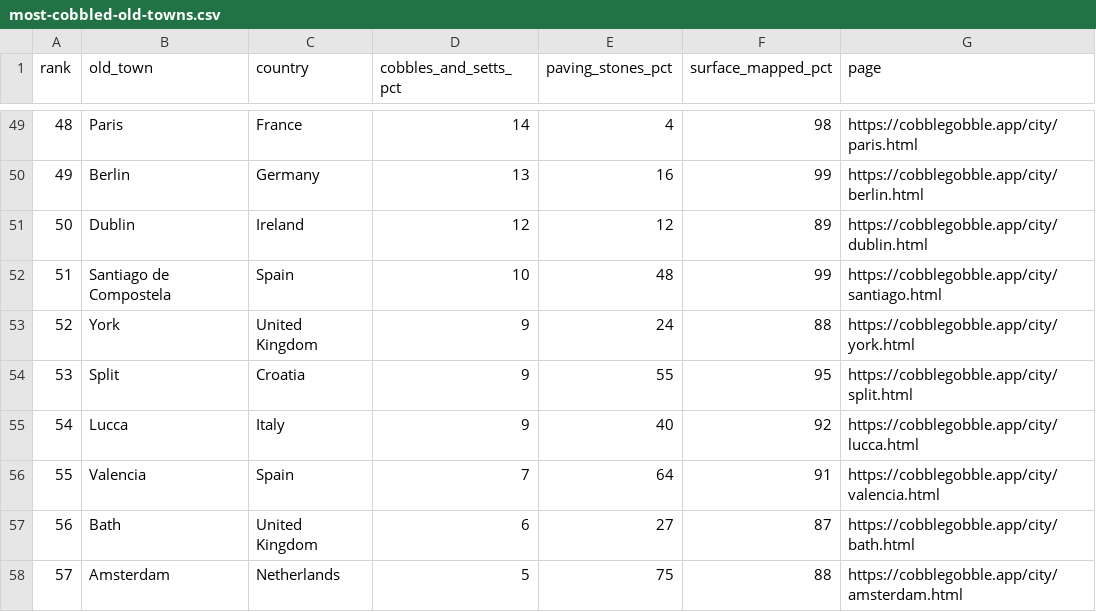
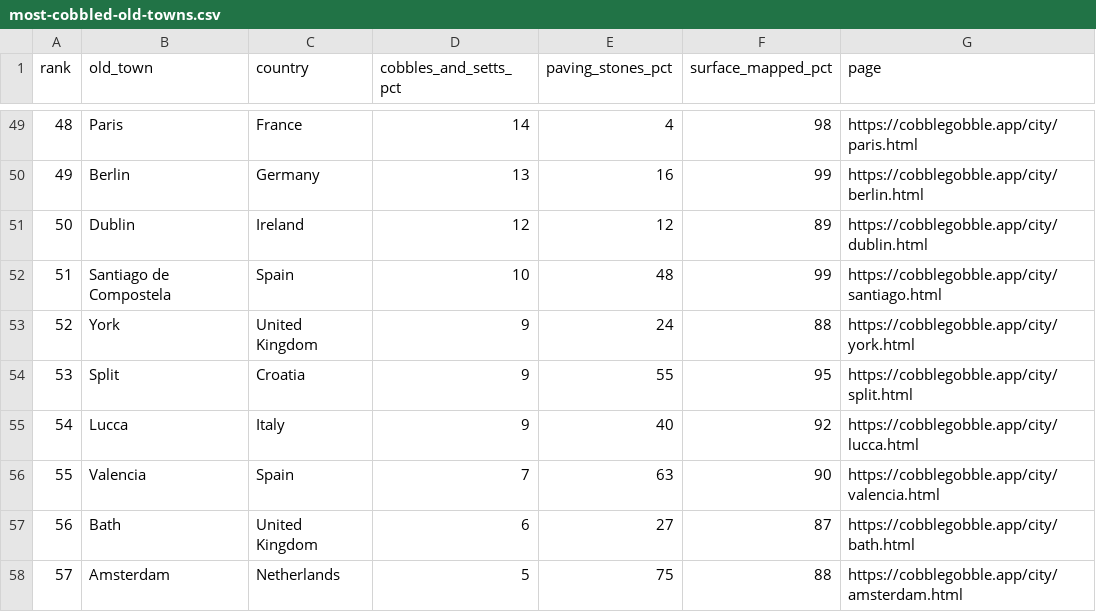
Before and after one commit to kueblboe/cobblegobble-site, a CSV file: most-cobbled-old-towns.csv, drawn as a sheet; only a part is shown, gaps mark what is left out.

```diff
--- a/most-cobbled-old-towns.csv
+++ b/most-cobbled-old-towns.csv
@@ -55,3 +55,3 @@ rank,old_town,country,cobbles_and_setts_pct,paving_stones_pct,surface_mapped_pct
 54,Lucca,Italy,9,40,92,https://cobblegobble.app/city/lucca.html
-55,Valencia,Spain,7,64,91,https://cobblegobble.app/city/valencia.html
+55,Valencia,Spain,7,63,90,https://cobblegobble.app/city/valencia.html
 56,Bath,United Kingdom,6,27,87,https://cobblegobble.app/city/bath.html
```
Also changed, not shown: old-towns-measured.csv, 18 other files.
